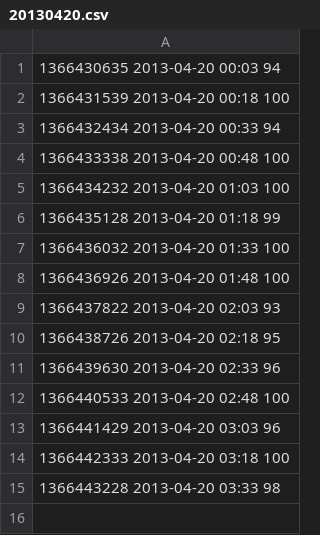
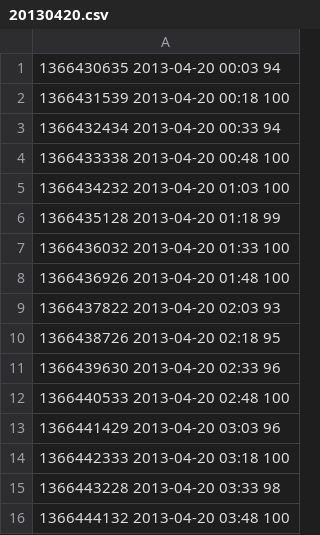
Before and after one commit to realguess/espace, a CSV file: data/20130420.csv, drawn as a sheet.

```diff
--- a/data/20130420.csv
+++ b/data/20130420.csv
@@ -15 +15,2 @@
 1366443228 2013-04-20 03:33 98
+1366444132 2013-04-20 03:48 100
```
Also changed, not shown: data/latest.csv, 1 other file.
